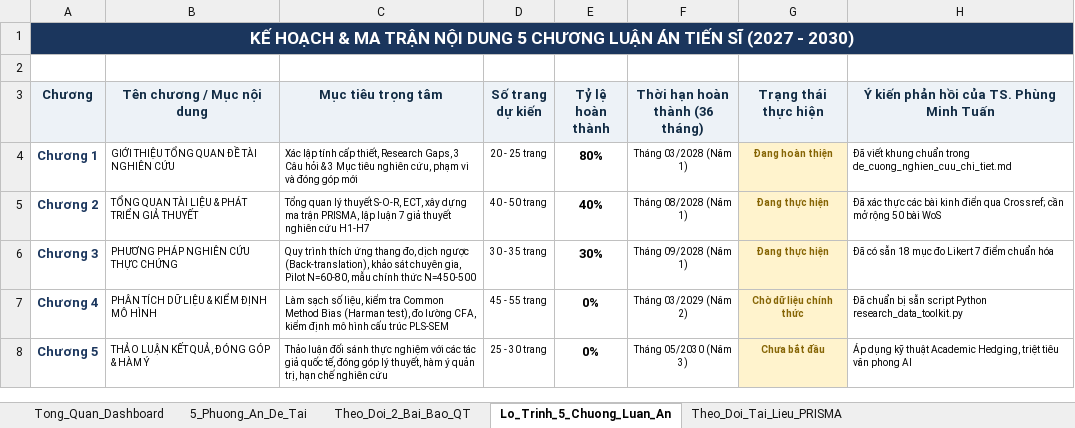
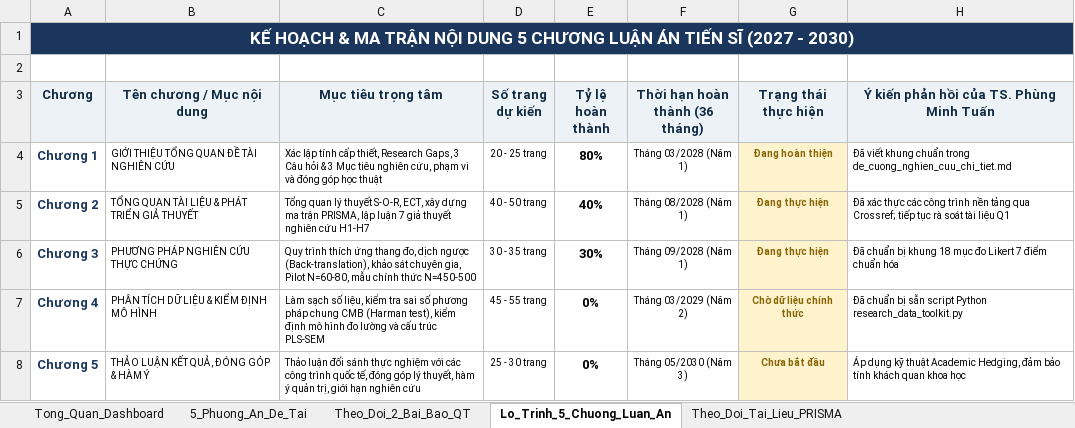
Before and after one commit to hailp1/PhD_Skill, an Excel workbook: BANG_THEO_DOI_TIEN_DO_LUAN_AN_VA_BAI_BAO.xlsx, sheet Lo_Trinh_5_Chuong_Luan_An, drawn as a sheet; values as stored, in another font and other column widths than the file's, no borders; the diff names each change by its address in the sheet, - before the commit and + after, or states it on an @@ line.

Commit message:
fix(excel): audit academic tone, eliminate fluff/claims, correct Xiao & Benbasat and Shanahan citations

```diff
--- a/BANG_THEO_DOI_TIEN_DO_LUAN_AN_VA_BAI_BAO.xlsx (sheet Lo_Trinh_5_Chuong_Luan_An)
+++ b/BANG_THEO_DOI_TIEN_DO_LUAN_AN_VA_BAI_BAO.xlsx (sheet Lo_Trinh_5_Chuong_Luan_An)
-C4 (Mục tiêu trọng tâm): …đóng góp mới
+C4 (Mục tiêu trọng tâm): …đóng góp học thuật
-H5: …thực các bài kinh điển qua Crossref; cần mở rộng 50 bài WoS
+H5: …thực các công trình nền tảng qua Crossref; tiếp tục rà soát tài liệu Q1
-H6: Đã có sẵn 18 mục…
+H6: Đã chuẩn bị khung 18 mục…
-C7 (Mục tiêu trọng tâm): …kiểm tra Common Method Bias (Harman test), đo lường CFA, kiểm định mô hình cấu trúc…
+C7 (Mục tiêu trọng tâm): …kiểm tra sai số phương pháp chung CMB (Harman test), kiểm định mô hình đo lường và cấu trúc…
-C8 (Mục tiêu trọng tâm): …với các tác giả quốc tế, đóng góp lý thuyết, hàm ý quản trị, hạn chế nghiên cứu
+C8 (Mục tiêu trọng tâm): …với các công trình quốc tế, đóng góp lý thuyết, hàm ý quản trị, giới hạn nghiên cứu
-H8: …Academic Hedging, triệt tiêu văn phong AI
+H8: …Academic Hedging, đảm bảo tính khách quan khoa học
```
Also changed, not shown: sheet Theo_Doi_2_Bai_Bao_QT, sheet Theo_Doi_Tai_Lieu_PRISMA, sheet Tong_Quan_Dashboard, sheet 5_Phuong_An_De_Tai.
